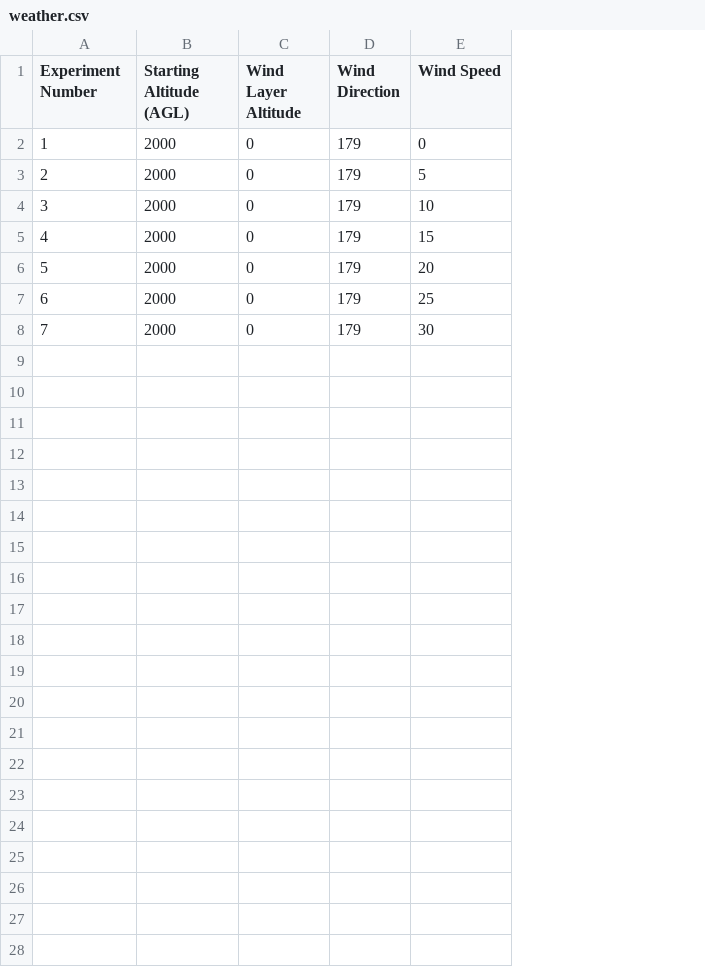
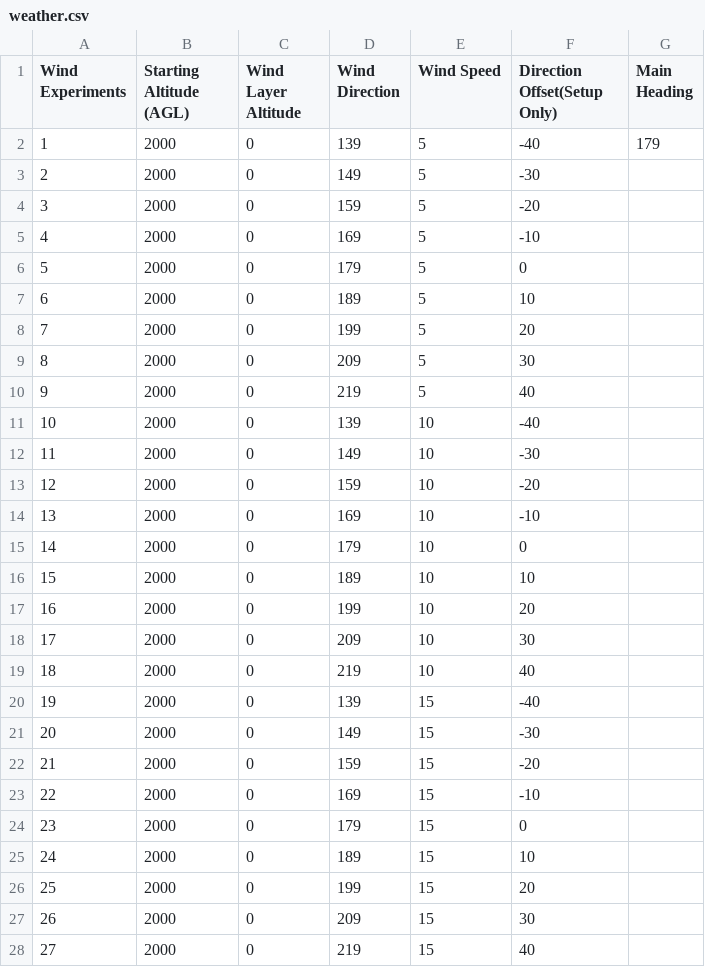
Before and after one commit to cs-powell/XPlaneConnectCSP, a CSV file: Python3/src/experiments/weather_files/weather.csv, drawn as a sheet; addresses are those after the commit; the diff names each change by its address in the sheet, - before the commit and + after, or states it on an @@ line.

```diff
--- a/Python3/src/experiments/weather_files/weather.csv
+++ b/Python3/src/experiments/weather_files/weather.csv
+column F (Direction Offset(Setup Only)), row 2: -40; row 6: 0; row 15: 0; rows 24-27: 0 | 10 | 20 | 30
+column G (Main Heading), row 2: 179
@@ column A (Wind Experiments) renumbered between rows 1 and 27 @@
-D2 (Wind Direction): 179
+D2 (Wind Direction): 139
-E2 (Wind Speed): 0
+E2 (Wind Speed): 5
+row 3: 2 | 2000 | 0 | 149 | 5 | -30
+row 4: 3 | 2000 | 0 | 159 | 5 | -20
+row 5: 4 | 2000 | 0 | 169 | 5 | -10
+row 7: 6 | 2000 | 0 | 189 | 5 | 10
+row 8: 7 | 2000 | 0 | 199 | 5 | 20
+row 9: 8 | 2000 | 0 | 209 | 5 | 30
+row 10: 9 | 2000 | 0 | 219 | 5 | 40
+row 11: 10 | 2000 | 0 | 139 | 10 | -40
+row 12: 11 | 2000 | 0 | 149 | 10 | -30
+row 13: 12 | 2000 | 0 | 159 | 10 | -20
+row 14: 13 | 2000 | 0 | 169 | 10 | -10
+row 16: 15 | 2000 | 0 | 189 | 10 | 10
+row 17: 16 | 2000 | 0 | 199 | 10 | 20
+row 18: 17 | 2000 | 0 | 209 | 10 | 30
+row 19: 18 | 2000 | 0 | 219 | 10 | 40
+row 20: 19 | 2000 | 0 | 139 | 15 | -40
+row 21: 20 | 2000 | 0 | 149 | 15 | -30
+row 22: 21 | 2000 | 0 | 159 | 15 | -20
+row 23: 22 | 2000 | 0 | 169 | 15 | -10
-D25 (Wind Direction): 179
+D25 (Wind Direction): 189
-E25 (Wind Speed): 20
+E25 (Wind Speed): 15
-D26 (Wind Direction): 179
+D26 (Wind Direction): 199
-E26 (Wind Speed): 25
+E26 (Wind Speed): 15
-D27 (Wind Direction): 179
+D27 (Wind Direction): 209
-E27 (Wind Speed): 30
+E27 (Wind Speed): 15
+row 28: 27 | 2000 | 0 | 219 | 15 | 40
```
Also changed, not shown: 4 other files.
